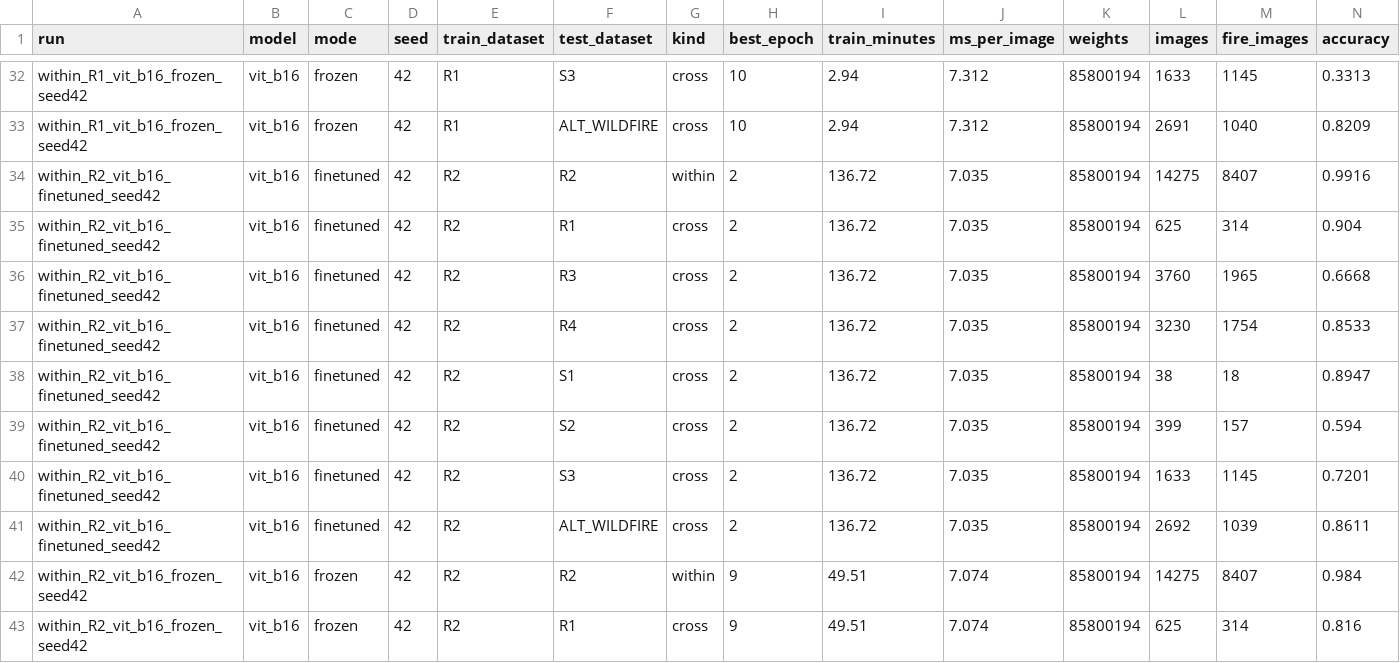
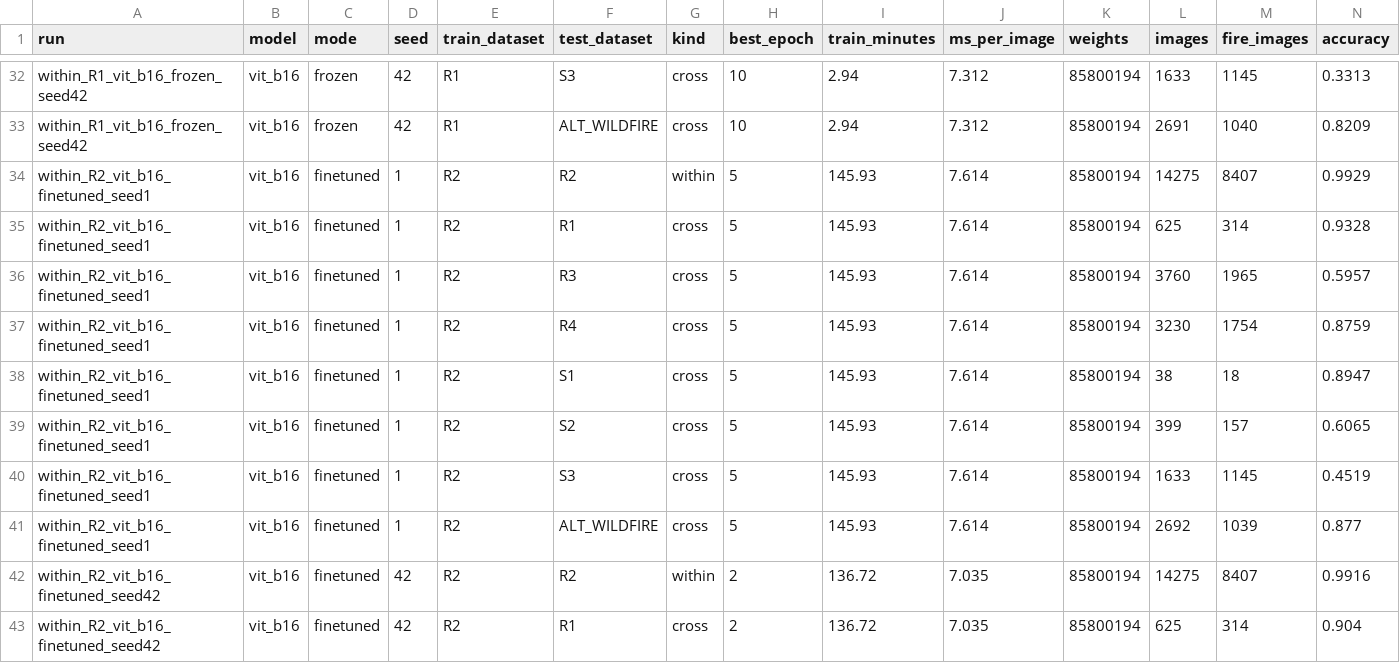
Before and after one commit to sadiabushra/forest-fire-cross-dataset, a CSV file: 04_experiments/results_tf/vit_b16_scores.csv, drawn as a sheet; only a part is shown, gaps mark what is left out; the shorter side is filled out with more unchanged rows; rows hold the shown columns only; the diff names each change by its address in the sheet, - before the commit and + after, or states it on an @@ line.

```diff
--- a/04_experiments/results_tf/vit_b16_scores.csv
+++ b/04_experiments/results_tf/vit_b16_scores.csv
+row 34: within_R2_vit_b16_finetuned_seed1 | vit_b16 | finetuned | 1 | R2 | R2 | within | 5 | 145.93 | 7.614 | 85800194 | 14275 | 8407 | 0.9929
+row 35: within_R2_vit_b16_finetuned_seed1 | vit_b16 | finetuned | 1 | R2 | R1 | cross | 5 | 145.93 | 7.614 | 85800194 | 625 | 314 | 0.9328
+row 36: within_R2_vit_b16_finetuned_seed1 | vit_b16 | finetuned | 1 | R2 | R3 | cross | 5 | 145.93 | 7.614 | 85800194 | 3760 | 1965 | 0.5957
+row 37: within_R2_vit_b16_finetuned_seed1 | vit_b16 | finetuned | 1 | R2 | R4 | cross | 5 | 145.93 | 7.614 | 85800194 | 3230 | 1754 | 0.8759
+row 38: within_R2_vit_b16_finetuned_seed1 | vit_b16 | finetuned | 1 | R2 | S1 | cross | 5 | 145.93 | 7.614 | 85800194 | 38 | 18 | 0.8947
+row 39: within_R2_vit_b16_finetuned_seed1 | vit_b16 | finetuned | 1 | R2 | S2 | cross | 5 | 145.93 | 7.614 | 85800194 | 399 | 157 | 0.6065
+row 40: within_R2_vit_b16_finetuned_seed1 | vit_b16 | finetuned | 1 | R2 | S3 | cross | 5 | 145.93 | 7.614 | 85800194 | 1633 | 1145 | 0.4519
+row 41: within_R2_vit_b16_finetuned_seed1 | vit_b16 | finetuned | 1 | R2 | ALT_WILDFIRE | cross | 5 | 145.93 | 7.614 | 85800194 | 2692 | 1039 | 0.877
```
Also changed, not shown: 04_experiments/results_tf/densenet121_scores.csv, 04_experiments/results_tf/densenet121_seed_summary.csv, 12 other files.
